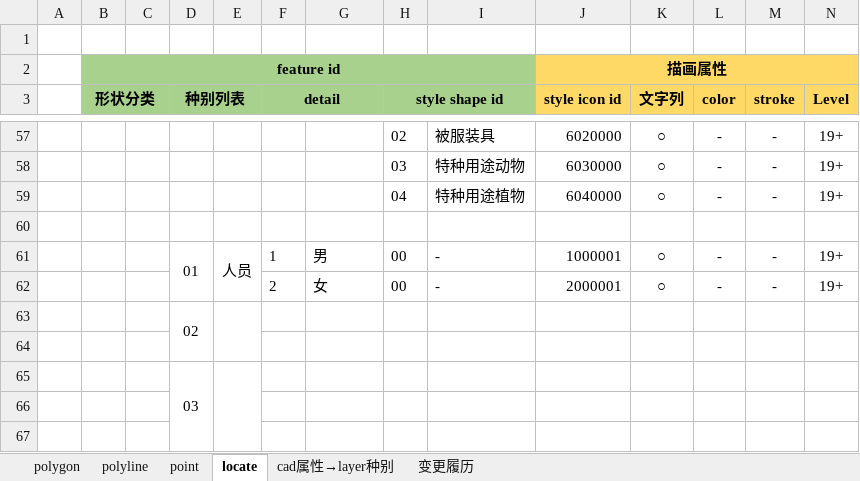
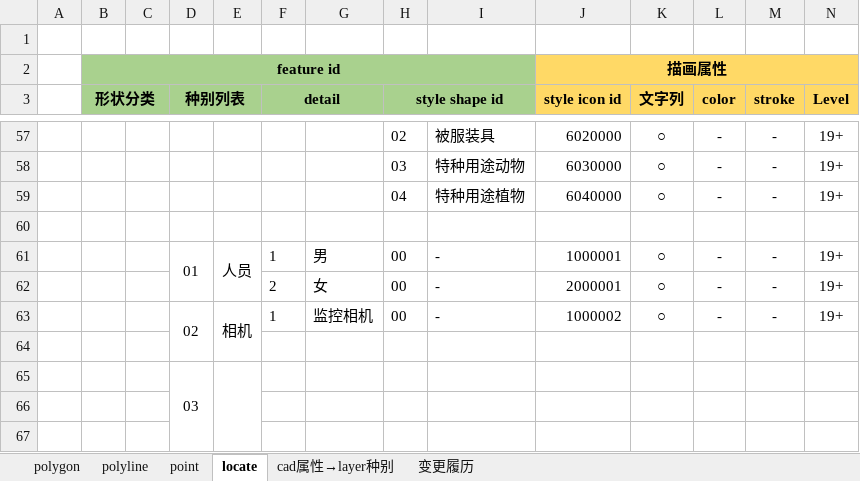
Before and after one commit to cytggit/Map-openlayers, an Excel workbook: Document/Featrue list and styles.xlsx, sheet locate, drawn as a sheet; only a part is shown, gaps mark what is left out; values as stored, in another font and other column widths than the file's, no borders; removed rows and columns are numbered as before the commit, all else as after; rows hold the shown columns only; the diff names each change by its address in the sheet, - before the commit and + after, or states it on an @@ line.

```diff
--- a/Document/Featrue list and styles.xlsx (sheet locate)
+++ b/Document/Featrue list and styles.xlsx (sheet locate)
-row 63:  |  |  | 02
+row 63:  |  |  | 02 | 相机 | 1 | 监控相机 | 00 | - | 1000002 | ○ | - | - | 19+
```
Also changed, not shown: sheet 变更履历, Document/DB design.xlsx.
